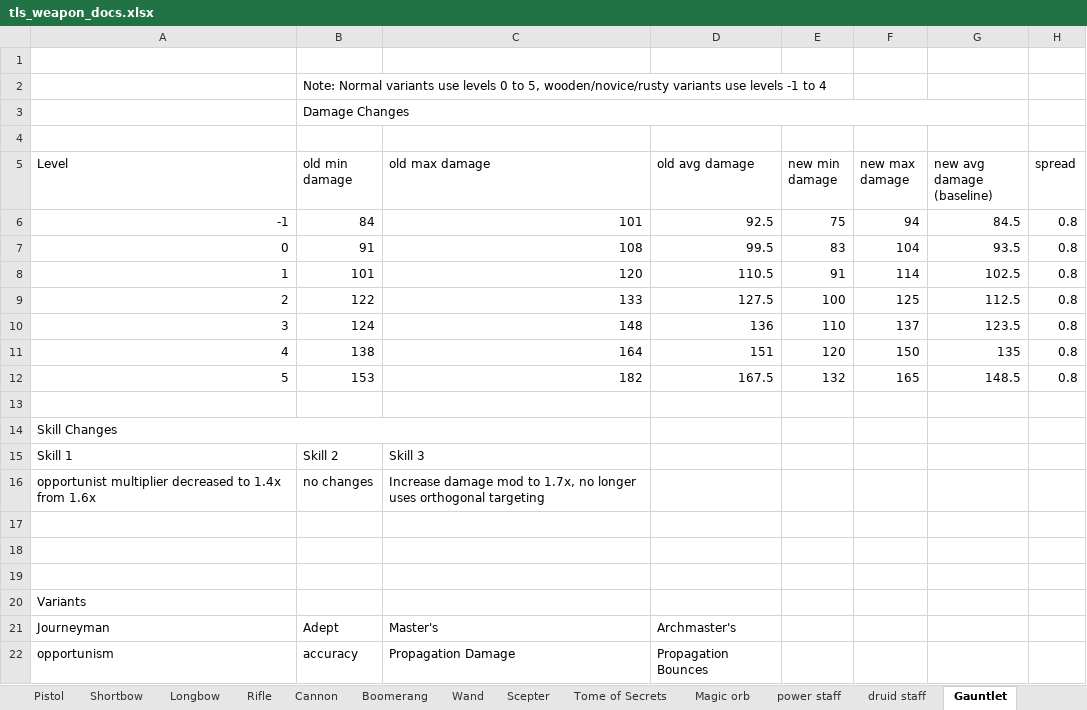
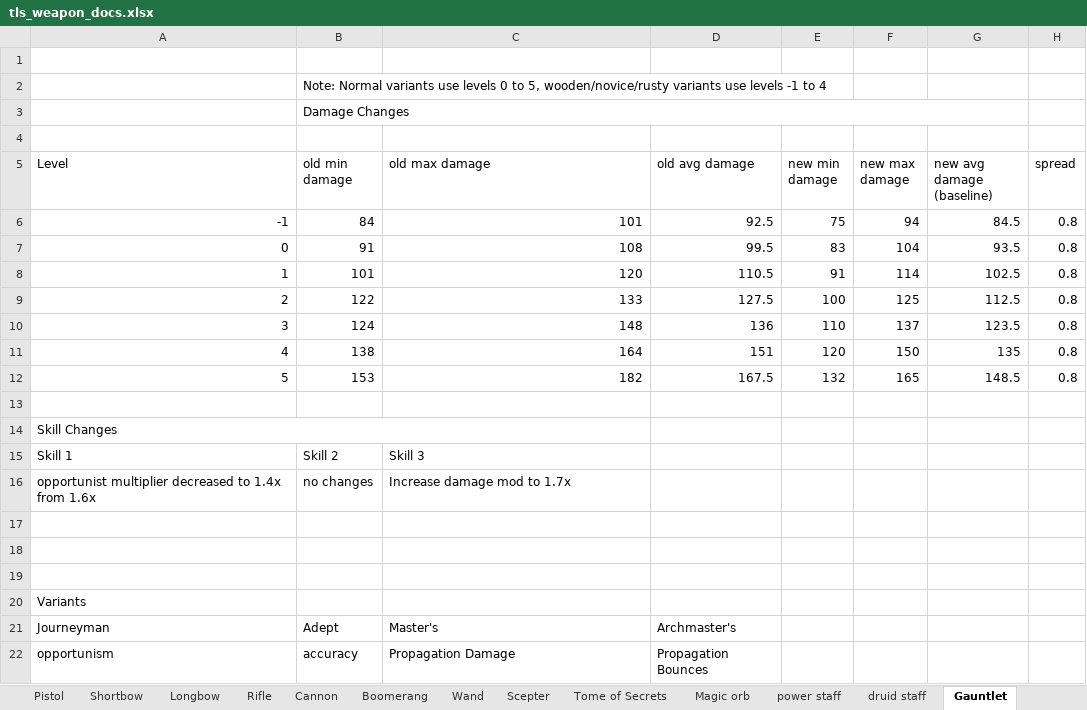
Before and after one commit to Grobobobo/tls_dev2, an Excel workbook: scripts/WeaponData/tls_weapon_docs.xlsx, sheet Gauntlet, drawn as a sheet; values as stored, in another font and other column widths than the file's, no borders; charts and pictures and table styles not drawn; the diff names each change by its address in the sheet, - before the commit and + after, or states it on an @@ line.

```diff
--- a/scripts/WeaponData/tls_weapon_docs.xlsx (sheet Gauntlet)
+++ b/scripts/WeaponData/tls_weapon_docs.xlsx (sheet Gauntlet)
-C16 (old max damage): …mod to 1.7x, no longer uses orthogonal targeting
+C16 (old max damage): …mod to 1.7x
```
Also changed, not shown: sheet War Shield, sheet Claws, sheet Hammer, sheet Boomerang, 7 other files.
